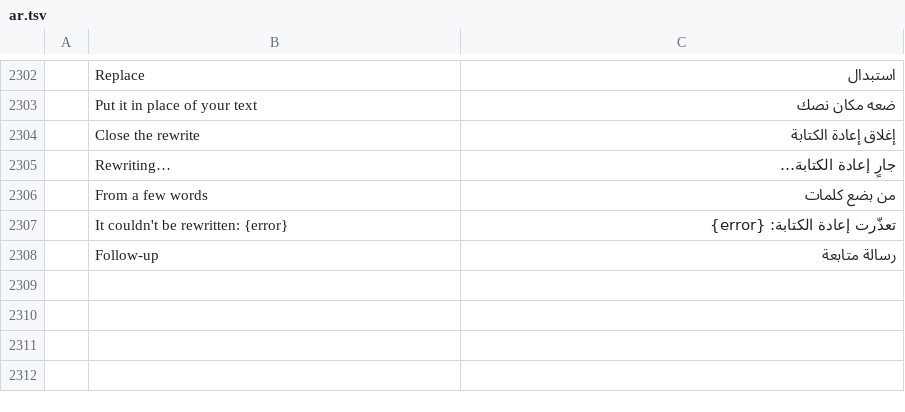
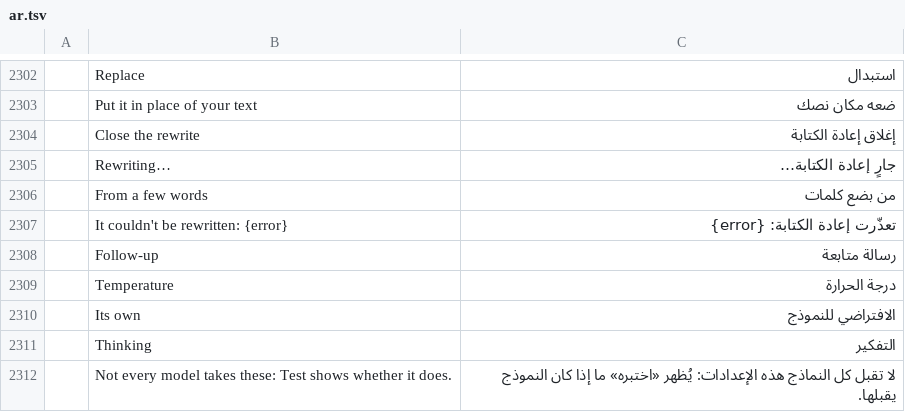
Before and after one commit to dmoghnie/mailcraft, a TSV file: crates/ui-egui/src/i18n/ar.tsv, drawn as a sheet; only a part is shown, gaps mark what is left out; the diff names each change by its address in the sheet, - before the commit and + after, or states it on an @@ line.

Commit message:
feat: a model's temperature and how much it thinks, set in its profile
A model profile now has a temperature and a thinking level (off, low,
medium or high), set in its dialog under File › Options › AI. Left
alone, nothing is said and the model does as it does.

- model: AiEffort, and AiChat's temperature (in hundredths, so the
  settings compare exactly) and effort.
- engine: AiProfile keeps both; ai.saveProfile takes `temperature`
  (0 to 2, null for the model's own) and `effort` (default, off, low,
  medium, high), each kept as it was when not given. Every question
  asked of the profile carries them.
- net: each server is told in its own words. OpenAI's format:
  `temperature` and `reasoning_effort` (off is `none`). Anthropic's:
  `temperature`, and `output_config.effort`, or thinking turned off.
  Ollama's own: `options.temperature` and `think` (off is false).
- ui-egui: the dialog's Temperature box (a comma taken as the point)
  and Thinking choice, with a note that not every model takes them
  (4 new strings in the 17 catalogs).

Tests: each format's request with both set, with thinking off, and with
neither; saveProfile refusing a temperature out of range or not a
number and an unknown level, keeping both when not given, and clearing
them; the dialog saving and showing them again, and saying why for a
temperature that isn't a number. Not tried against a real server.

Fork issue 42.

```diff
--- a/crates/ui-egui/src/i18n/ar.tsv
+++ b/crates/ui-egui/src/i18n/ar.tsv
+row 2309:  | Temperature | درجة الحرارة
+row 2310:  | Its own | الافتراضي للنموذج
+row 2311:  | Thinking | التفكير
+row 2312:  | Not every model takes these: Test shows whether it does. | لا تقبل كل النماذج هذه الإعدادات: يُظهر «اختبره» ما إذا كان النموذج يقبلها.
```
Also changed, not shown: crates/ui-egui/src/i18n/he.tsv, crates/ui-egui/src/i18n/hu.tsv, 33 other files.
